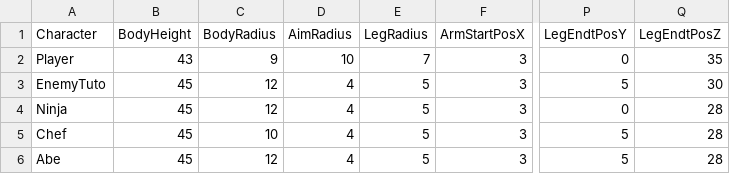
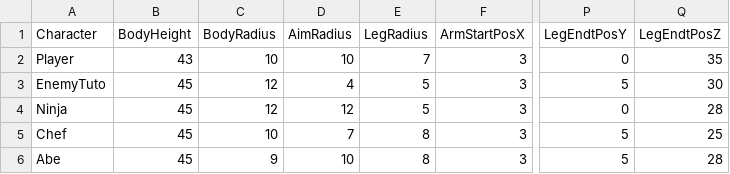
Before and after one commit to renka1225/MyGame, a CSV file: Uedaが往く/Uedaが往く/data/csv/Collision.csv, drawn as a sheet; only a part is shown, gaps mark what is left out; the diff names each change by its address in the sheet, - before the commit and + after, or states it on an @@ line.

```diff
--- a/Uedaが往く/Uedaが往く/data/csv/Collision.csv
+++ b/Uedaが往く/Uedaが往く/data/csv/Collision.csv
-C2 (BodyRadius): 9
+C2 (BodyRadius): 10
-D4 (AimRadius): 4
+D4 (AimRadius): 12
-D5 (AimRadius): 4
+D5 (AimRadius): 7
-E5:E6 (LegRadius): 5
+E5:E6 (LegRadius): 8
-Q5 (LegEndtPosZ): 28
+Q5 (LegEndtPosZ): 25
-C6 (BodyRadius): 12
+C6 (BodyRadius): 9
-D6 (AimRadius): 4
+D6 (AimRadius): 10
```
Also changed, not shown: Uedaが往く/Uedaが往く/data/csv/charaStatus.csv, Uedaが往く/Uedaが往く/data/csv/enemyInfo.csv, 34 other files.
